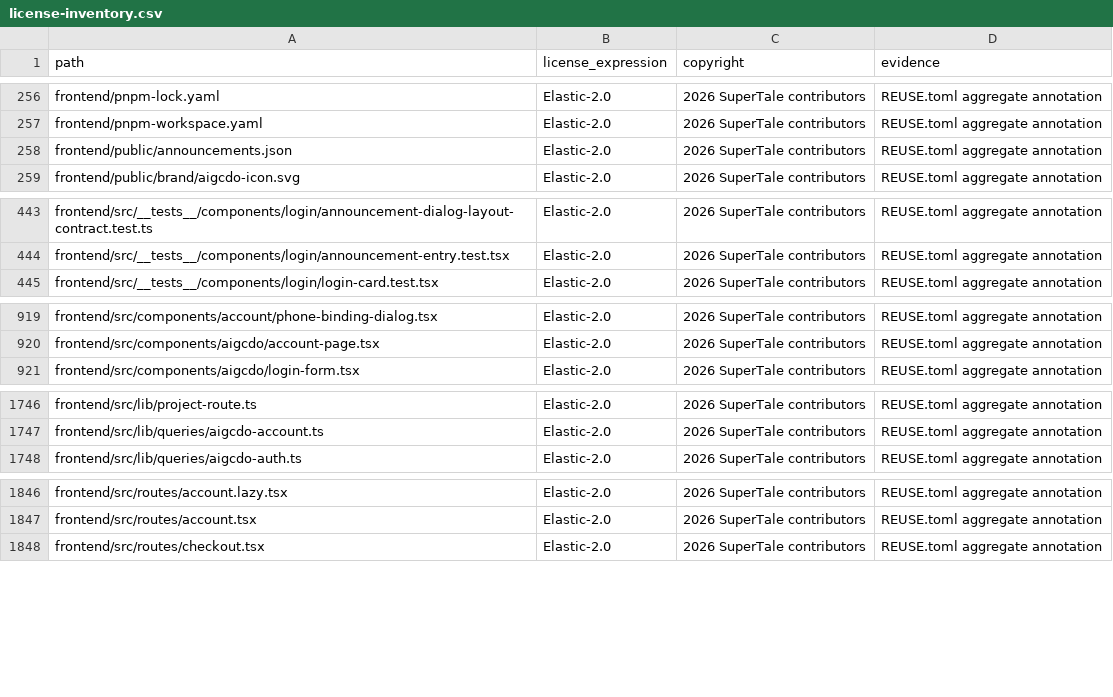
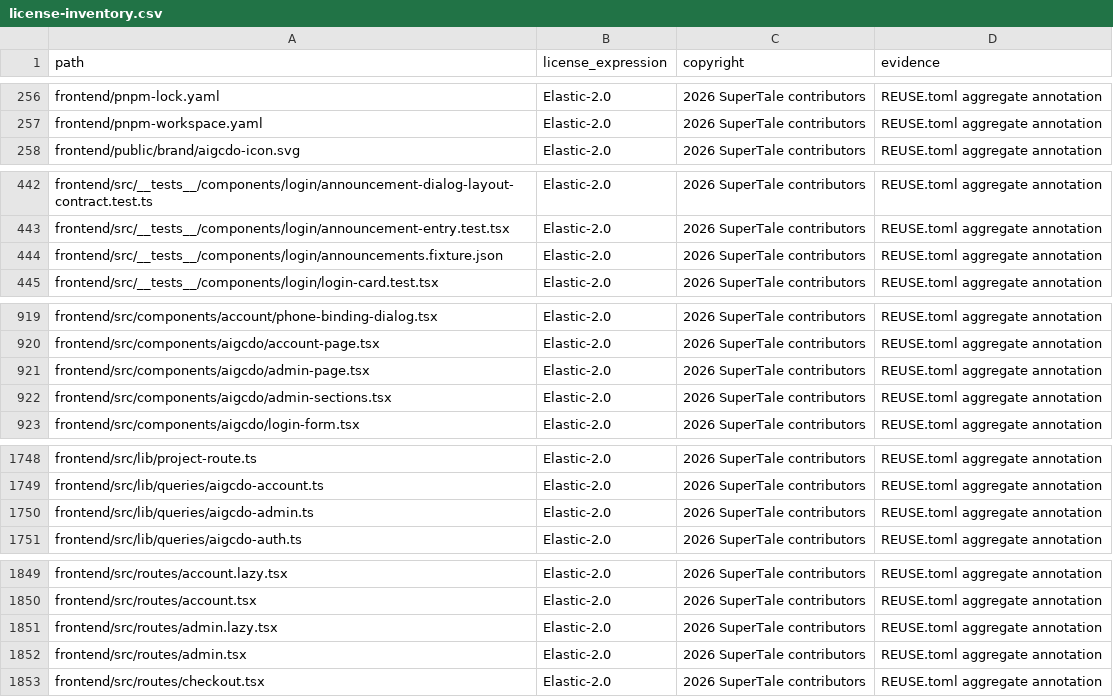
Before and after one commit to Mocha-s/dramaclaw, a CSV file: license-inventory.csv, drawn as a sheet; only a part is shown, gaps mark what is left out.

Commit message:
feat(aigcdo): /admin page with the single-user settings, credit ratio and announcements
Signed-off-by: root <root@Dramaclaw.icgd.fun>

```diff
--- a/license-inventory.csv
+++ b/license-inventory.csv
@@ -257,3 +257,2 @@ frontend/pnpm-lock.yaml,Elastic-2.0,2026 SuperTale contributors,REUSE.toml aggre
 frontend/pnpm-workspace.yaml,Elastic-2.0,2026 SuperTale contributors,REUSE.toml aggregate annotation
-frontend/public/announcements.json,Elastic-2.0,2026 SuperTale contributors,REUSE.toml aggregate annotation
 frontend/public/brand/aigcdo-icon.svg,Elastic-2.0,2026 SuperTale contributors,REUSE.toml aggregate annotation
@@ -444,2 +443,3 @@ frontend/src/__tests__/components/login/announcement-dialog-layout-contract.test
 frontend/src/__tests__/components/login/announcement-entry.test.tsx,Elastic-2.0,2026 SuperTale contributors,REUSE.toml aggregate annotation
+frontend/src/__tests__/components/login/announcements.fixture.json,Elastic-2.0,2026 SuperTale contributors,REUSE.toml aggregate annotation
 frontend/src/__tests__/components/login/login-card.test.tsx,Elastic-2.0,2026 SuperTale contributors,REUSE.toml aggregate annotation
@@ -920,2 +920,4 @@ frontend/src/components/account/phone-binding-dialog.tsx,Elastic-2.0,2026 SuperT
 frontend/src/components/aigcdo/account-page.tsx,Elastic-2.0,2026 SuperTale contributors,REUSE.toml aggregate annotation
+frontend/src/components/aigcdo/admin-page.tsx,Elastic-2.0,2026 SuperTale contributors,REUSE.toml aggregate annotation
+frontend/src/components/aigcdo/admin-sections.tsx,Elastic-2.0,2026 SuperTale contributors,REUSE.toml aggregate annotation
 frontend/src/components/aigcdo/login-form.tsx,Elastic-2.0,2026 SuperTale contributors,REUSE.toml aggregate annotation
@@ -1747,2 +1749,3 @@ frontend/src/lib/project-route.ts,Elastic-2.0,2026 SuperTale contributors,REUSE.
 frontend/src/lib/queries/aigcdo-account.ts,Elastic-2.0,2026 SuperTale contributors,REUSE.toml aggregate annotation
+frontend/src/lib/queries/aigcdo-admin.ts,Elastic-2.0,2026 SuperTale contributors,REUSE.toml aggregate annotation
 frontend/src/lib/queries/aigcdo-auth.ts,Elastic-2.0,2026 SuperTale contributors,REUSE.toml aggregate annotation
@@ -1847,2 +1850,4 @@ frontend/src/routes/account.lazy.tsx,Elastic-2.0,2026 SuperTale contributors,REU
 frontend/src/routes/account.tsx,Elastic-2.0,2026 SuperTale contributors,REUSE.toml aggregate annotation
+frontend/src/routes/admin.lazy.tsx,Elastic-2.0,2026 SuperTale contributors,REUSE.toml aggregate annotation
+frontend/src/routes/admin.tsx,Elastic-2.0,2026 SuperTale contributors,REUSE.toml aggregate annotation
 frontend/src/routes/checkout.tsx,Elastic-2.0,2026 SuperTale contributors,REUSE.toml aggregate annotation
```
Also changed, not shown: 21 other files.
